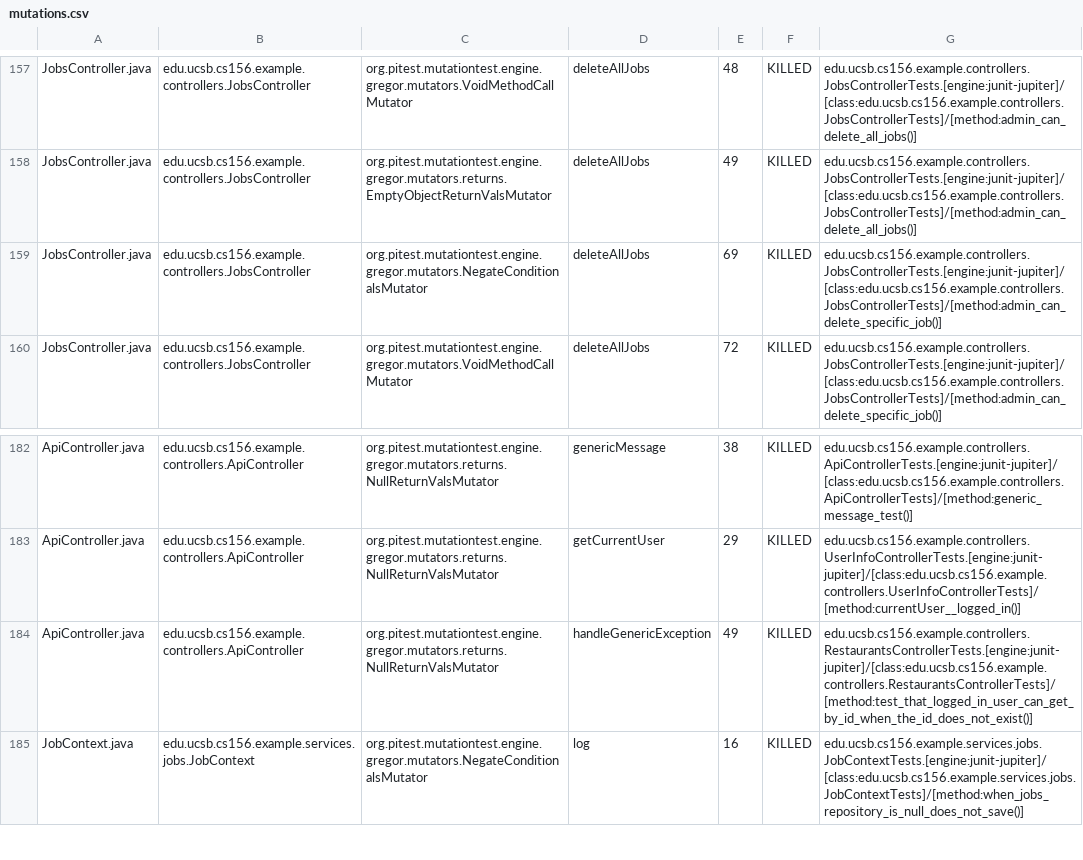
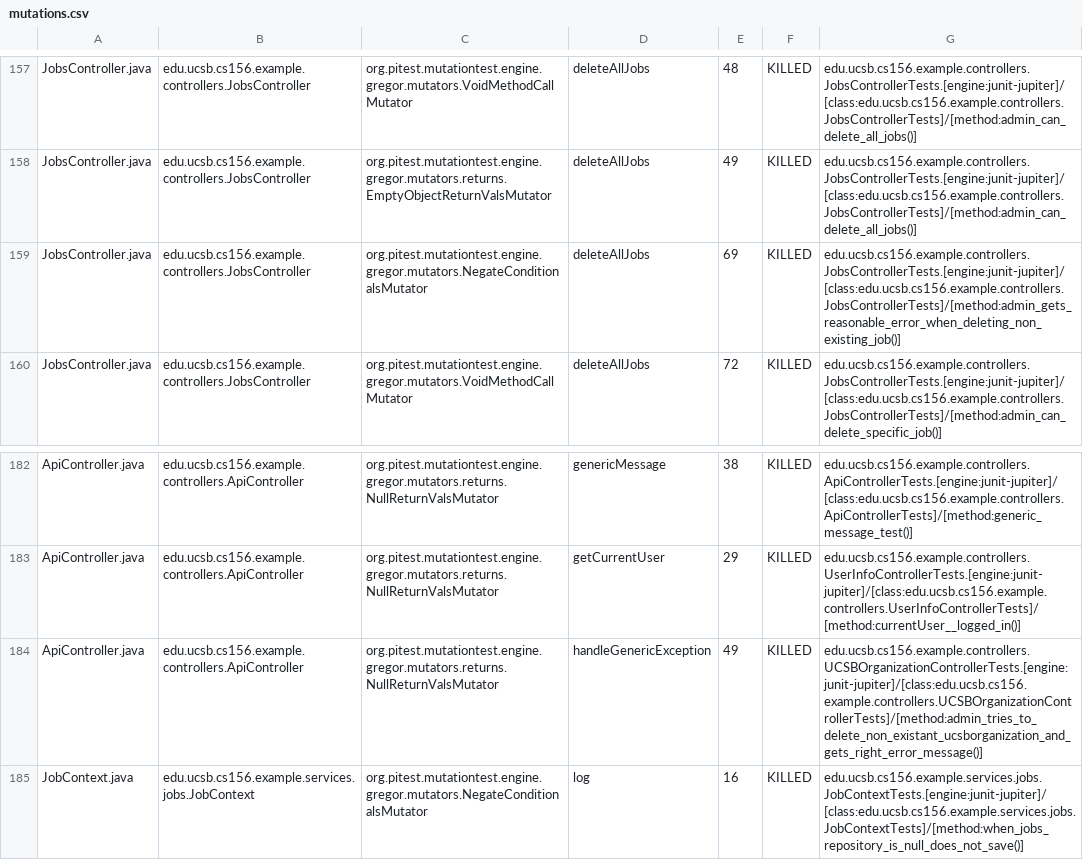
Before and after one commit to ucsb-cs156-s25/team02-s25-08, a CSV file: pitest/mutations.csv, drawn as a sheet; only a part is shown, gaps mark what is left out.

Commit message:
Deploying to gh-pages from @ ucsb-cs156-s25/team02-s25-08@fa169295f0a77ad93fb429d72d97686336ea4ce6 🚀

```diff
--- a/pitest/mutations.csv
+++ b/pitest/mutations.csv
@@ -158,3 +158,3 @@ JobsController.java,edu.ucsb.cs156.example.controllers.JobsController,org.pitest
 JobsController.java,edu.ucsb.cs156.example.controllers.JobsController,org.pitest.mutationtest.engine.gregor.mutators.returns.EmptyObjectReturnValsMutator,deleteAllJobs,49,KILLED,edu.ucsb.cs156.example.controllers.JobsControllerTests.[engine:junit-jupiter]/[class:edu.ucsb.cs156.example.controllers.JobsControllerTests]/[method:admin_can_delete_all_jobs()]
-JobsController.java,edu.ucsb.cs156.example.controllers.JobsController,org.pitest.mutationtest.engine.gregor.mutators.NegateConditionalsMutator,deleteAllJobs,69,KILLED,edu.ucsb.cs156.example.controllers.JobsControllerTests.[engine:junit-jupiter]/[class:edu.ucsb.cs156.example.controllers.JobsControllerTests]/[method:admin_can_delete_specific_job()]
+JobsController.java,edu.ucsb.cs156.example.controllers.JobsController,org.pitest.mutationtest.engine.gregor.mutators.NegateConditionalsMutator,deleteAllJobs,69,KILLED,edu.ucsb.cs156.example.controllers.JobsControllerTests.[engine:junit-jupiter]/[class:edu.ucsb.cs156.example.controllers.JobsControllerTests]/[method:admin_gets_reasonable_error_when_deleting_non_existing_job()]
 JobsController.java,edu.ucsb.cs156.example.controllers.JobsController,org.pitest.mutationtest.engine.gregor.mutators.VoidMethodCallMutator,deleteAllJobs,72,KILLED,edu.ucsb.cs156.example.controllers.JobsControllerTests.[engine:junit-jupiter]/[class:edu.ucsb.cs156.example.controllers.JobsControllerTests]/[method:admin_can_delete_specific_job()]
@@ -183,3 +183,3 @@ ApiController.java,edu.ucsb.cs156.example.controllers.ApiController,org.pitest.m
 ApiController.java,edu.ucsb.cs156.example.controllers.ApiController,org.pitest.mutationtest.engine.gregor.mutators.returns.NullReturnValsMutator,getCurrentUser,29,KILLED,edu.ucsb.cs156.example.controllers.UserInfoControllerTests.[engine:junit-jupiter]/[class:edu.ucsb.cs156.example.controllers.UserInfoControllerTests]/[method:currentUser__logged_in()]
-ApiController.java,edu.ucsb.cs156.example.controllers.ApiController,org.pitest.mutationtest.engine.gregor.mutators.returns.NullReturnValsMutator,handleGenericException,49,KILLED,edu.ucsb.cs156.example.controllers.RestaurantsControllerTests.[engine:junit-jupiter]/[class:edu.ucsb.cs156.example.controllers.RestaurantsControllerTests]/[method:test_that_logged_in_user_can_get_by_id_when_the_id_does_not_exist()]
+ApiController.java,edu.ucsb.cs156.example.controllers.ApiController,org.pitest.mutationtest.engine.gregor.mutators.returns.NullReturnValsMutator,handleGenericException,49,KILLED,edu.ucsb.cs156.example.controllers.UCSBOrganizationControllerTests.[engine:junit-jupiter]/[class:edu.ucsb.cs156.example.controllers.UCSBOrganizationControllerTests]/[method:admin_tries_to_delete_non_existant_ucsborganization_and_gets_right_error_message()]
 JobContext.java,edu.ucsb.cs156.example.services.jobs.JobContext,org.pitest.mutationtest.engine.gregor.mutators.NegateConditionalsMutator,log,16,KILLED,edu.ucsb.cs156.example.services.jobs.JobContextTests.[engine:junit-jupiter]/[class:edu.ucsb.cs156.example.services.jobs.JobContextTests]/[method:when_jobs_repository_is_null_does_not_save()]
```
Also changed, not shown: 21 other files.
